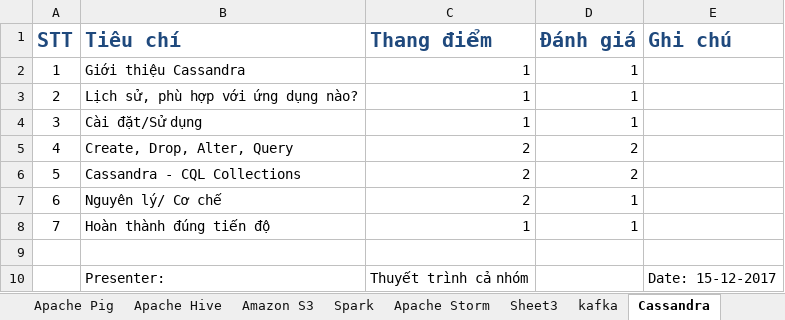
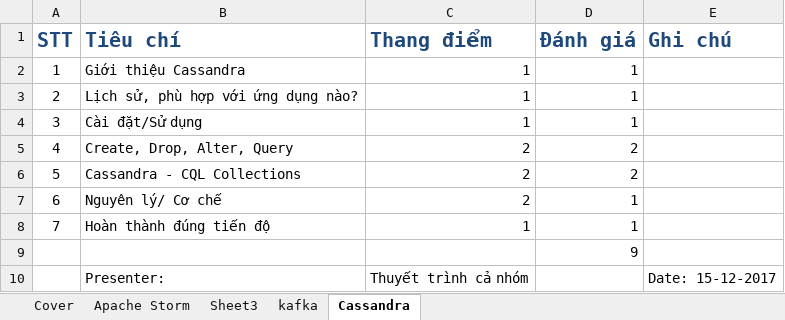
Before and after one commit to pmtu170486/University-Of-Science, an Excel workbook: DH/PTUD HTTT HD/PTUD HTTT HD/Topic/DanhSachPhanCongChuDe.xlsx, sheet Cassandra, drawn as a sheet; values as stored, in another font and other column widths than the file's, no borders; table styles not drawn; the diff names each change by its address in the sheet, - before the commit and + after, or states it on an @@ line.

```diff
--- a/DH/PTUD HTTT HD/PTUD HTTT HD/Topic/DanhSachPhanCongChuDe.xlsx (sheet Cassandra)
+++ b/DH/PTUD HTTT HD/PTUD HTTT HD/Topic/DanhSachPhanCongChuDe.xlsx (sheet Cassandra)
@@ sheet tab hidden: Apache Pig @@
@@ sheet tab hidden: Apache Hive @@
@@ sheet tab hidden: Amazon S3 @@
@@ sheet tab hidden: Spark @@
-D9 (Đánh giá): (empty)
+D9 (Đánh giá): 9
```
Also changed, not shown: sheet Cover, sheet Apache Storm, sheet kafka, other sheet tabs, DH/PTUD HTTT HD/DanhSachNhomTH2014 (1).xlsx.
